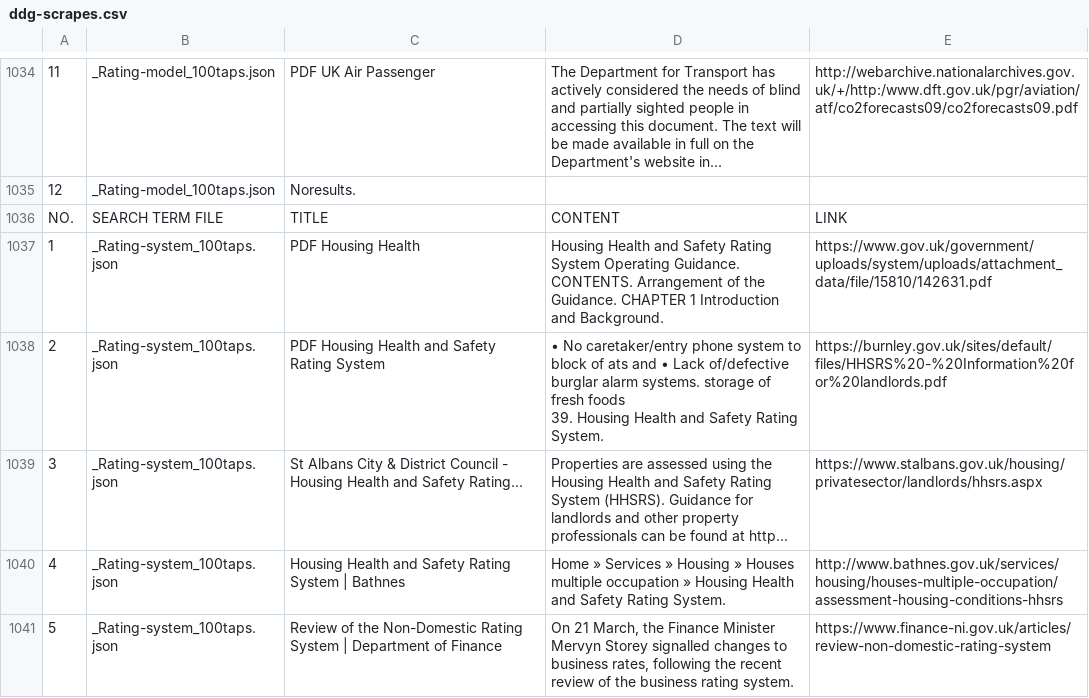
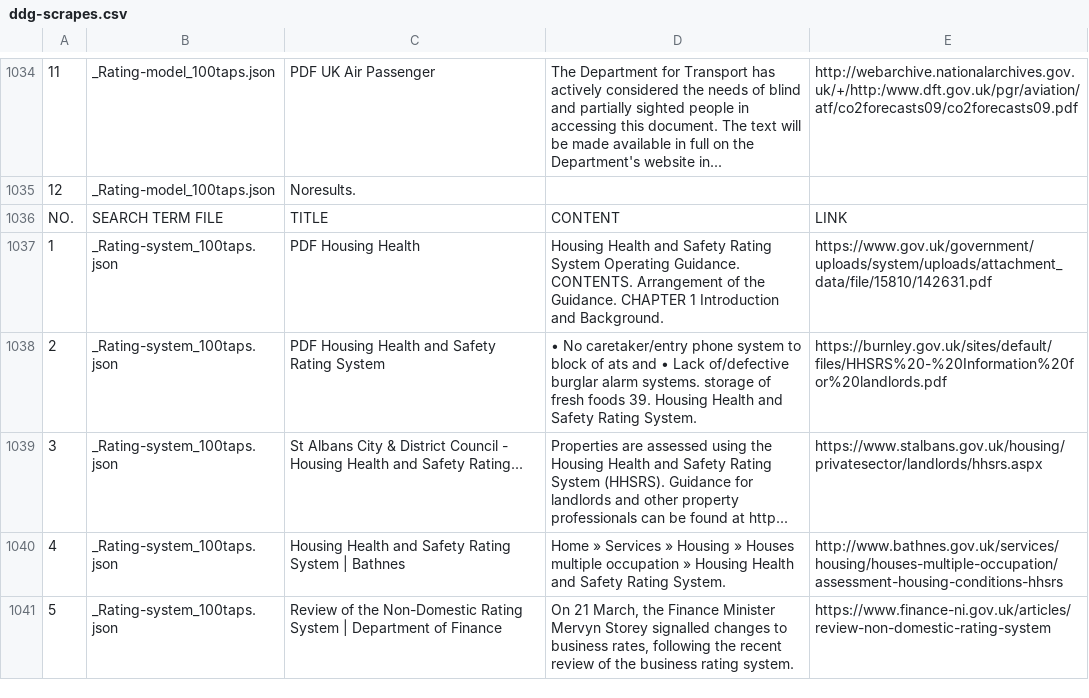
Before and after one commit to critocrito/data-scores-in-the-uk, a CSV file: materials/ddg-scrapes.csv, drawn as a sheet; only a part is shown, gaps mark what is left out; the diff covers the shown part only.

```diff
--- a/materials/ddg-scrapes.csv
+++ b/materials/ddg-scrapes.csv
@@ -1037,5 +1037,3 @@
 1,"_Rating-system_100taps.json","PDF Housing Health","Housing Health and Safety Rating System Operating Guidance. CONTENTS. Arrangement of the Guidance. CHAPTER 1 Introduction and Background.","https://www.gov.uk/government/uploads/system/uploads/attachment_data/file/15810/142631.pdf"
-2,"_Rating-system_100taps.json","PDF Housing Health and Safety Rating System","• No caretaker/entry phone system to block of ats  and • Lack of/defective burglar alarm systems. storage of fresh foods
- 39. Housing Health and Safety Rating System.
-","https://burnley.gov.uk/sites/default/files/HHSRS%20-%20Information%20for%20landlords.pdf"
+2,"_Rating-system_100taps.json","PDF Housing Health and Safety Rating System","• No caretaker/entry phone system to block of ats  and • Lack of/defective burglar alarm systems. storage of fresh foods 39. Housing Health and Safety Rating System.","https://burnley.gov.uk/sites/default/files/HHSRS%20-%20Information%20for%20landlords.pdf"
 3,"_Rating-system_100taps.json","St Albans City & District Council - Housing Health and Safety Rating...","Properties are assessed using the Housing Health and Safety Rating System (HHSRS). Guidance for landlords and other property professionals can be found at http...","https://www.stalbans.gov.uk/housing/privatesector/landlords/hhsrs.aspx"
```
Also changed, not shown: 3 edited cells elsewhere in this file, materials/ddg-scrapes-clean.csv.
